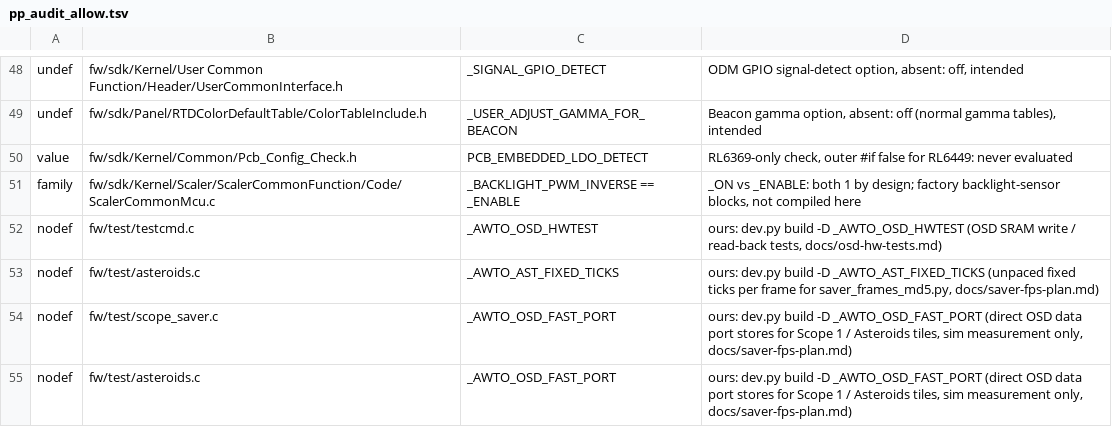
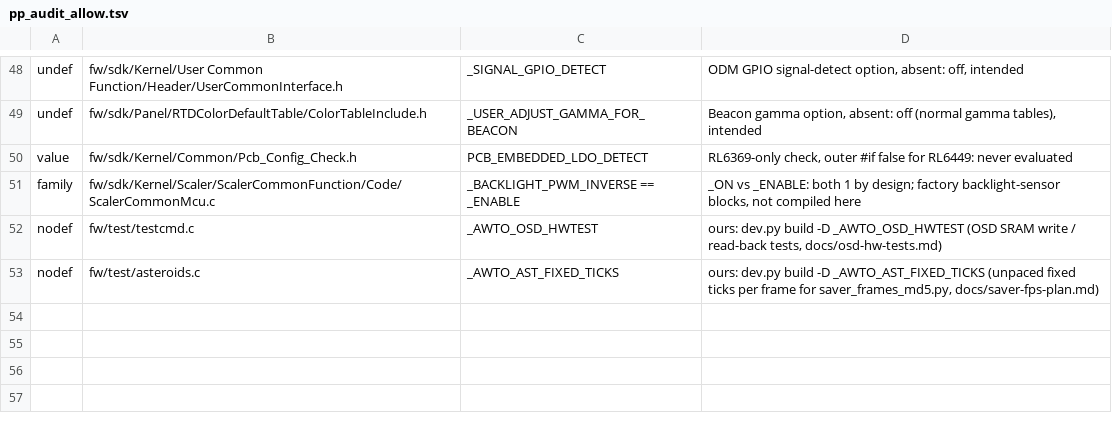
Before and after one commit to awto-au/awto-ddc, a TSV file: fw/pp_audit_allow.tsv, drawn as a sheet; only a part is shown, gaps mark what is left out.

```diff
--- a/fw/pp_audit_allow.tsv
+++ b/fw/pp_audit_allow.tsv
@@ -53,3 +53 @@ nodef	fw/test/testcmd.c	_AWTO_OSD_HWTEST	ours: dev.py build -D _AWTO_OSD_HWTEST
 nodef	fw/test/asteroids.c	_AWTO_AST_FIXED_TICKS	ours: dev.py build -D _AWTO_AST_FIXED_TICKS (unpaced fixed ticks per frame for saver_frames_md5.py, docs/saver-fps-plan.md)
-nodef	fw/test/scope_saver.c	_AWTO_OSD_FAST_PORT	ours: dev.py build -D _AWTO_OSD_FAST_PORT (direct OSD data port stores for Scope 1 / Asteroids tiles, sim measurement only, docs/saver-fps-plan.md)
-nodef	fw/test/asteroids.c	_AWTO_OSD_FAST_PORT	ours: dev.py build -D _AWTO_OSD_FAST_PORT (direct OSD data port stores for Scope 1 / Asteroids tiles, sim measurement only, docs/saver-fps-plan.md)
```
Also changed, not shown: fw/bank_layout.tsv, 20 other files.
